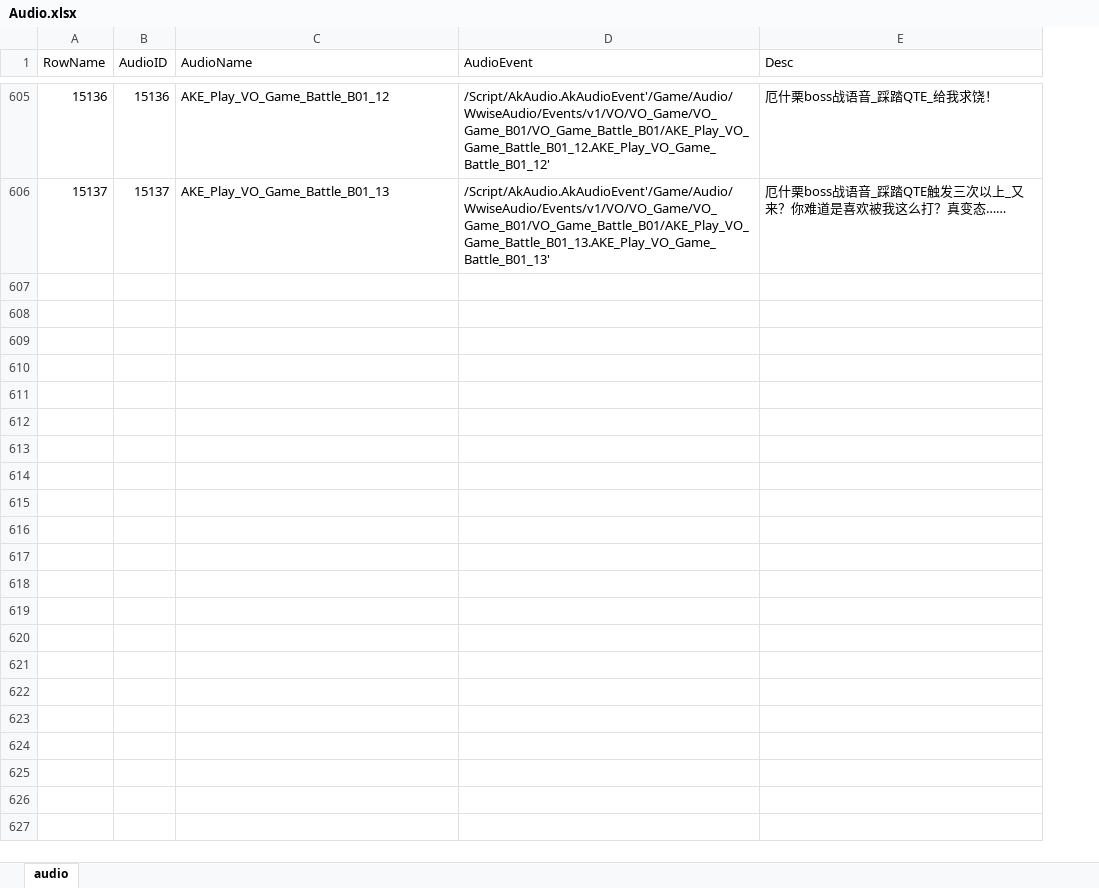
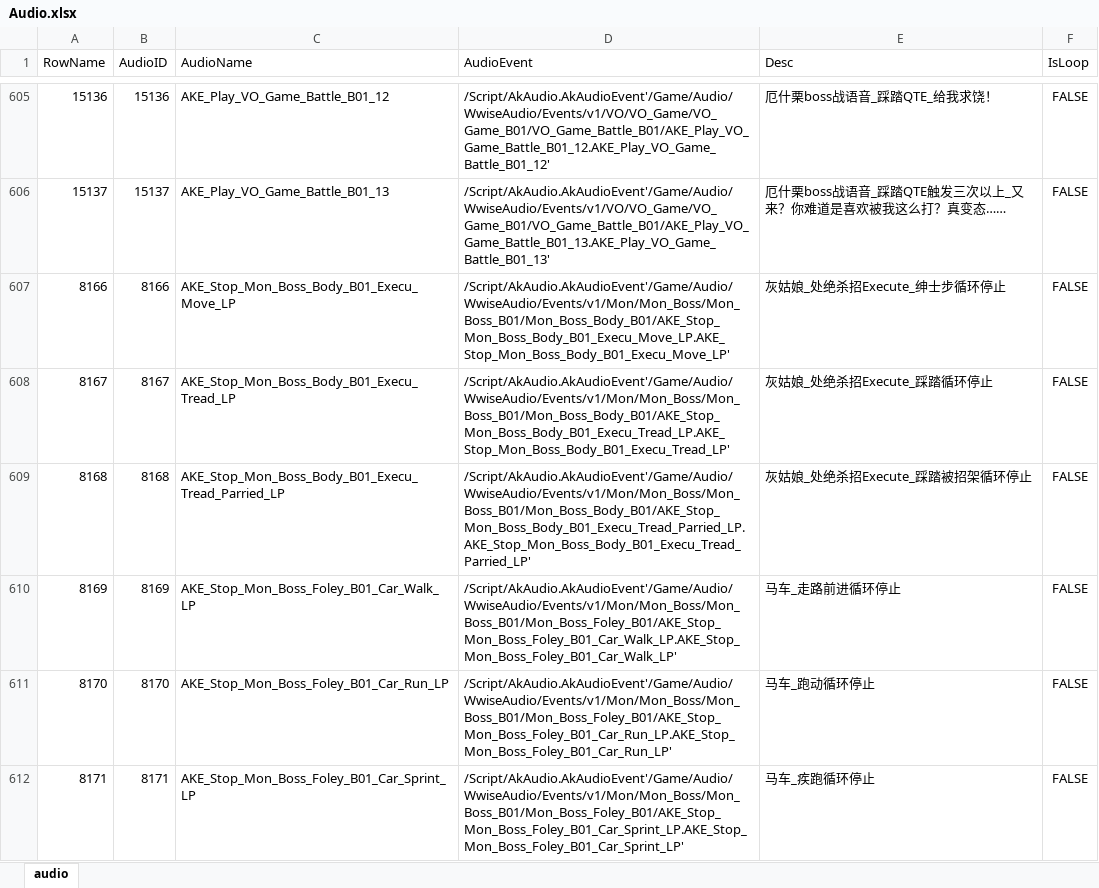
Before and after one commit to ayahuasca09/ayahuasca, an Excel workbook: module/ue/ue_ID表生成/Audio.xlsx, sheet audio, drawn as a sheet; only a part is shown, gaps mark what is left out; values as stored, in another font and other column widths than the file's, no borders; the diff covers the shown part only; the diff names each change by its address in the sheet, - before the commit and + after, or states it on an @@ line.

```diff
--- a/module/ue/ue_ID表生成/Audio.xlsx (sheet audio)
+++ b/module/ue/ue_ID表生成/Audio.xlsx (sheet audio)
+column F (IsLoop), rows 605-606: FALSE | FALSE
+row 607: 8166 | 8166 | AKE_Stop_Mon_Boss_Body_B01_Execu_Move_LP | /Script/AkAudio.AkAudioEvent'/Game/Audio/WwiseAudio/Events/v1/Mon/Mon_Boss/Mon_Boss_B01/Mon_Boss_Body_B01/AKE_Stop_Mon_Boss_Body_B01_Execu_Move_LP.AKE_Stop_Mon_Boss_Body_B01_Execu_Move_LP' | 灰姑娘_处绝杀招Execute_绅士步循环停止 | FALSE
+row 608: 8167 | 8167 | AKE_Stop_Mon_Boss_Body_B01_Execu_Tread_LP | /Script/AkAudio.AkAudioEvent'/Game/Audio/WwiseAudio/Events/v1/Mon/Mon_Boss/Mon_Boss_B01/Mon_Boss_Body_B01/AKE_Stop_Mon_Boss_Body_B01_Execu_Tread_LP.AKE_Stop_Mon_Boss_Body_B01_Execu_Tread_LP' | 灰姑娘_处绝杀招Execute_踩踏循环停止 | FALSE
+row 609: 8168 | 8168 | AKE_Stop_Mon_Boss_Body_B01_Execu_Tread_Parried_LP | /Script/AkAudio.AkAudioEvent'/Game/Audio/WwiseAudio/Events/v1/Mon/Mon_Boss/Mon_Boss_B01/Mon_Boss_Body_B01/AKE_Stop_Mon_Boss_Body_B01_Execu_Tread_Parried_LP.AKE_Stop_Mon_Boss_Body_B01_Execu_Tread_Parried_LP' | 灰姑娘_处绝杀招Execute_踩踏被招架循环停止 | FALSE
+row 610: 8169 | 8169 | AKE_Stop_Mon_Boss_Foley_B01_Car_Walk_LP | /Script/AkAudio.AkAudioEvent'/Game/Audio/WwiseAudio/Events/v1/Mon/Mon_Boss/Mon_Boss_B01/Mon_Boss_Foley_B01/AKE_Stop_Mon_Boss_Foley_B01_Car_Walk_LP.AKE_Stop_Mon_Boss_Foley_B01_Car_Walk_LP' | 马车_走路前进循环停止 | FALSE
+row 611: 8170 | 8170 | AKE_Stop_Mon_Boss_Foley_B01_Car_Run_LP | /Script/AkAudio.AkAudioEvent'/Game/Audio/WwiseAudio/Events/v1/Mon/Mon_Boss/Mon_Boss_B01/Mon_Boss_Foley_B01/AKE_Stop_Mon_Boss_Foley_B01_Car_Run_LP.AKE_Stop_Mon_Boss_Foley_B01_Car_Run_LP' | 马车_跑动循环停止 | FALSE
+row 612: 8171 | 8171 | AKE_Stop_Mon_Boss_Foley_B01_Car_Sprint_LP | /Script/AkAudio.AkAudioEvent'/Game/Audio/WwiseAudio/Events/v1/Mon/Mon_Boss/Mon_Boss_B01/Mon_Boss_Foley_B01/AKE_Stop_Mon_Boss_Foley_B01_Car_Sprint_LP.AKE_Stop_Mon_Boss_Foley_B01_Car_Sprint_LP' | 马车_疾跑循环停止 | FALSE
```
Also changed, not shown: 17 added rows and 46 edited cells elsewhere in this sheet, 5 other files.
